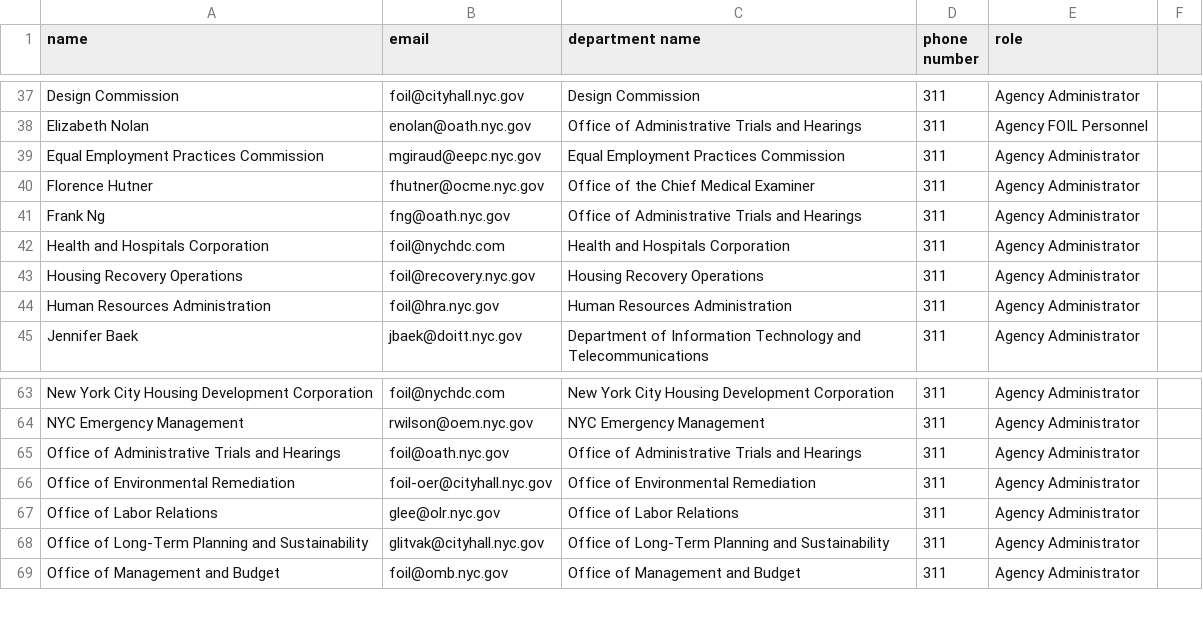
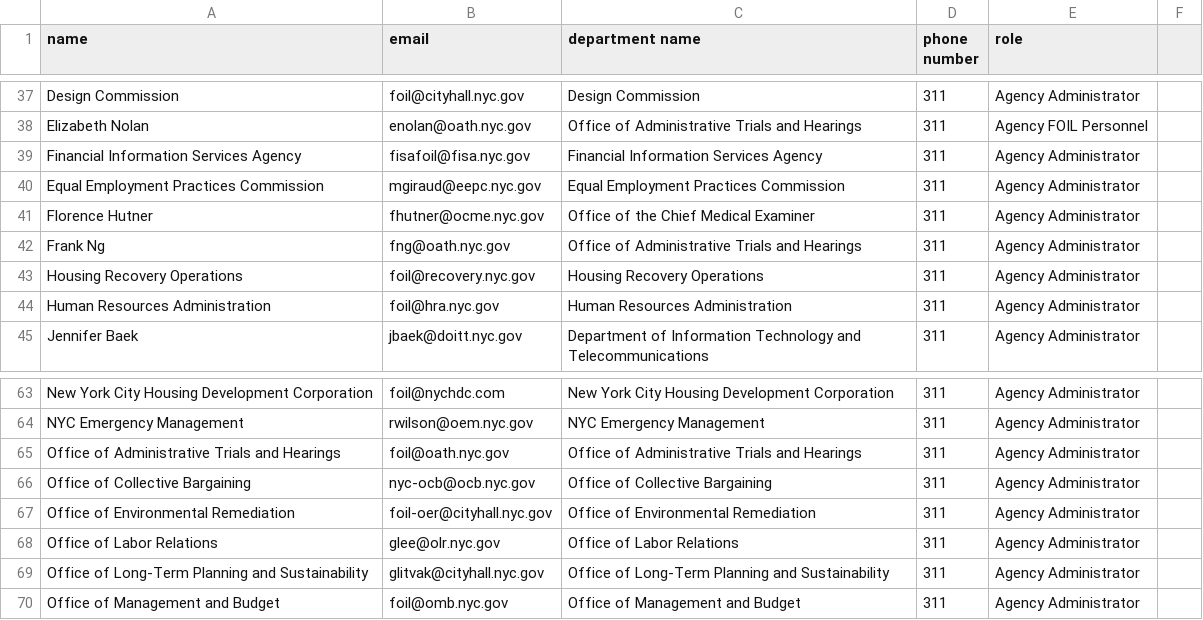
Before and after one commit to codeforamerica/recordtrac, a CSV file: users/staff.csv, drawn as a sheet; only a part is shown, gaps mark what is left out.

Commit message:
Updated agencies and contact information

```diff
--- a/users/staff.csv
+++ b/users/staff.csv
@@ -38,2 +38,3 @@ Design Commission,foil@cityhall.nyc.gov,Design Commission,311,Agency Administrat
 Elizabeth Nolan,enolan@oath.nyc.gov,Office of Administrative Trials and Hearings,311,Agency FOIL Personnel
+Financial Information Services Agency,fisafoil@fisa.nyc.gov,Financial Information Services Agency,311,Agency Administrator
 Equal Employment Practices Commission,mgiraud@eepc.nyc.gov,Equal Employment Practices Commission,311,Agency Administrator
@@ -41,3 +42,2 @@ Florence Hutner,fhutner@ocme.nyc.gov,Office of the Chief Medical Examiner,311,Ag
 Frank Ng,fng@oath.nyc.gov,Office of Administrative Trials and Hearings,311,Agency Administrator
-Health and Hospitals Corporation,foil@nychdc.com,Health and Hospitals Corporation,311,Agency Administrator
 Housing Recovery Operations,foil@recovery.nyc.gov,Housing Recovery Operations,311,Agency Administrator
@@ -65,2 +65,3 @@ NYC Emergency Management,rwilson@oem.nyc.gov,NYC Emergency Management,311,Agency
 Office of Administrative Trials and Hearings,foil@oath.nyc.gov,Office of Administrative Trials and Hearings,311,Agency Administrator
+Office of Collective Bargaining,nyc-ocb@ocb.nyc.gov,Office of Collective Bargaining,311,Agency Administrator
 Office of Environmental Remediation,foil-oer@cityhall.nyc.gov,Office of Environmental Remediation,311,Agency Administrator
```
Also changed, not shown: users/liaisons.csv, 2 other files.
